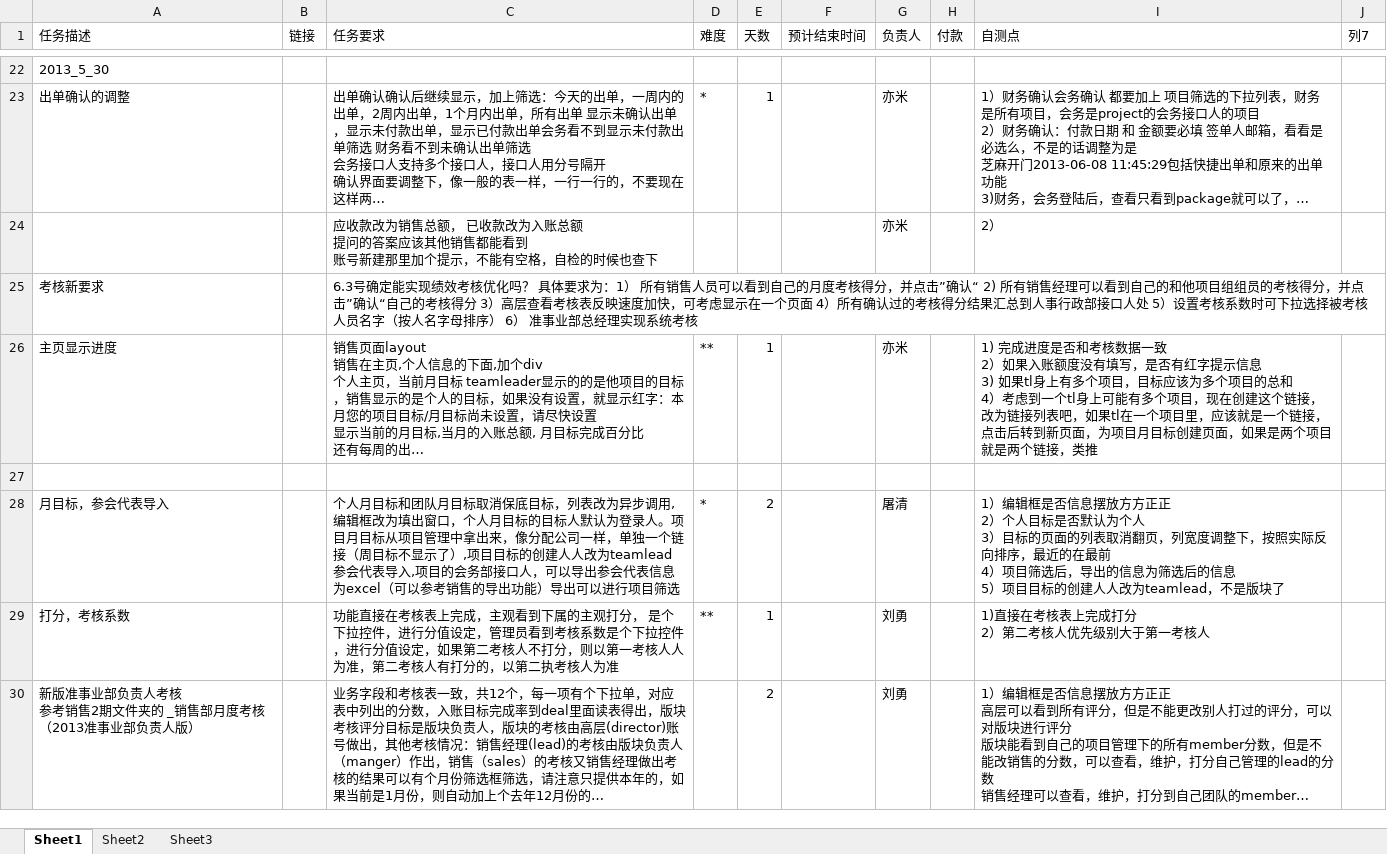
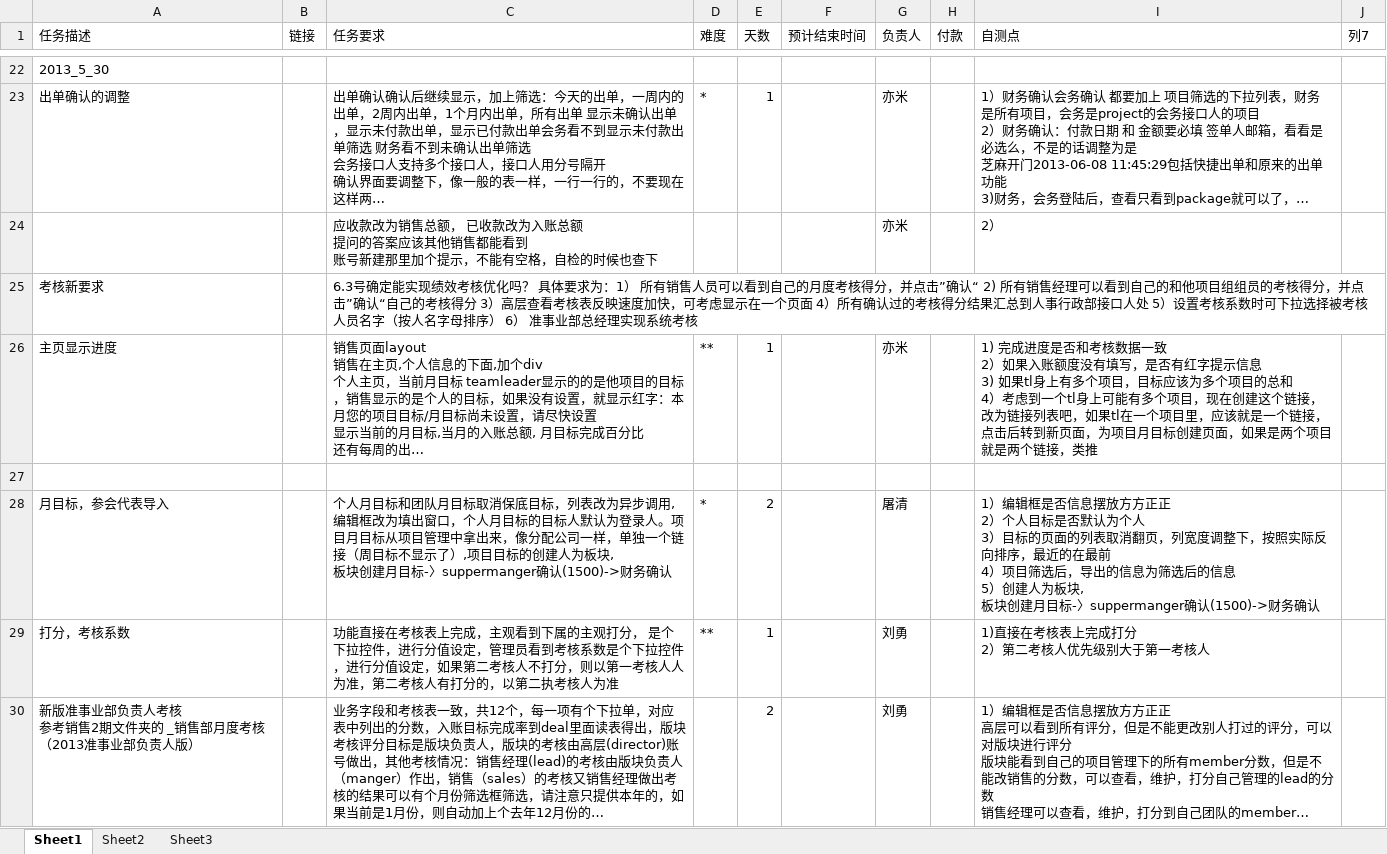
Before and after one commit to andrearustia6/cdmc-sales, an Excel workbook: Tasks/任务单.xlsx, sheet Sheet1, drawn as a sheet; only a part is shown, gaps mark what is left out; long unchanged cells end in …; values as stored, in another font and other column widths than the file's, no borders; table styles not drawn; ↵ is a line break in a cell; the diff names each change by its address in the sheet, - before the commit and + after, or states it on an @@ line.

```diff
--- a/Tasks/任务单.xlsx (sheet Sheet1)
+++ b/Tasks/任务单.xlsx (sheet Sheet1)
-C28 (任务要求): …的创建人人改为teamlead ↵ 参会代表导入,项目的会务部接口人，可以导出参会代表信息为excel（可以参考销售的导出功能）导出可以进行项目筛选
+C28 (任务要求): …的创建人为板块, ↵ 板块创建月目标-〉suppermanger确认(1500)->财务确认
-I28 (自测点): …息 ↵ 5）项目目标的创建人人改为teamlead，不是版块了
+I28 (自测点): …息 ↵ 5）创建人为板块, ↵ 板块创建月目标-〉suppermanger确认(1500)->财务确认
```
